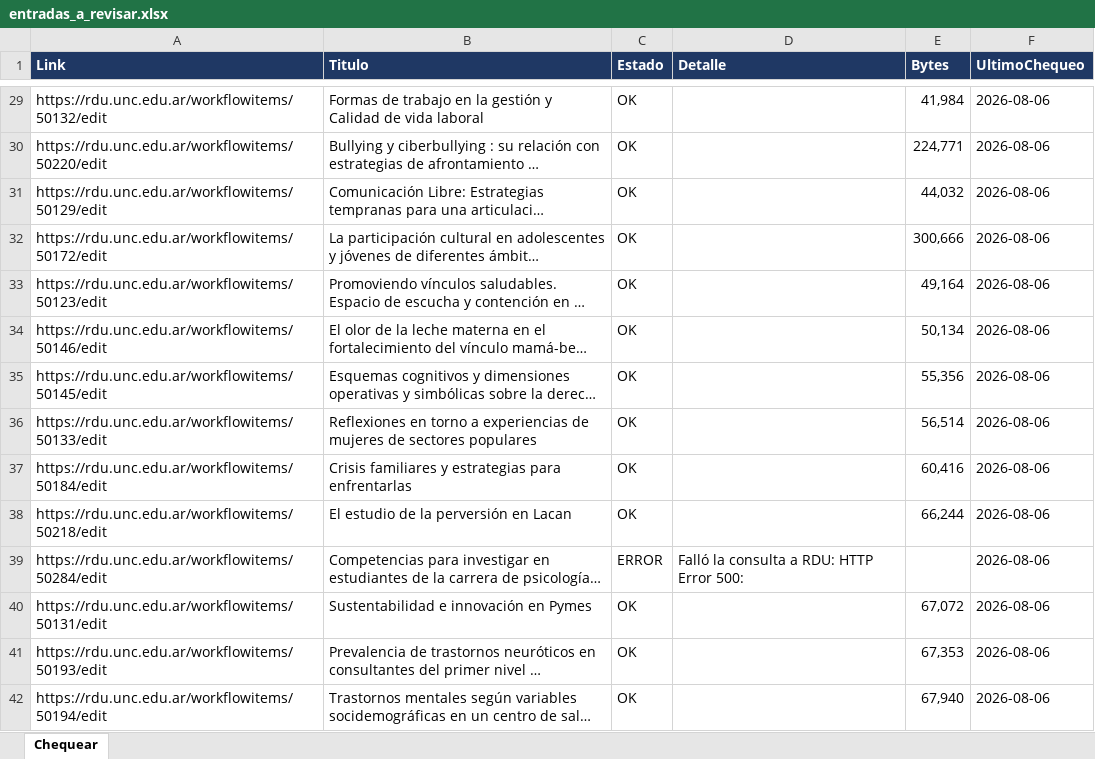
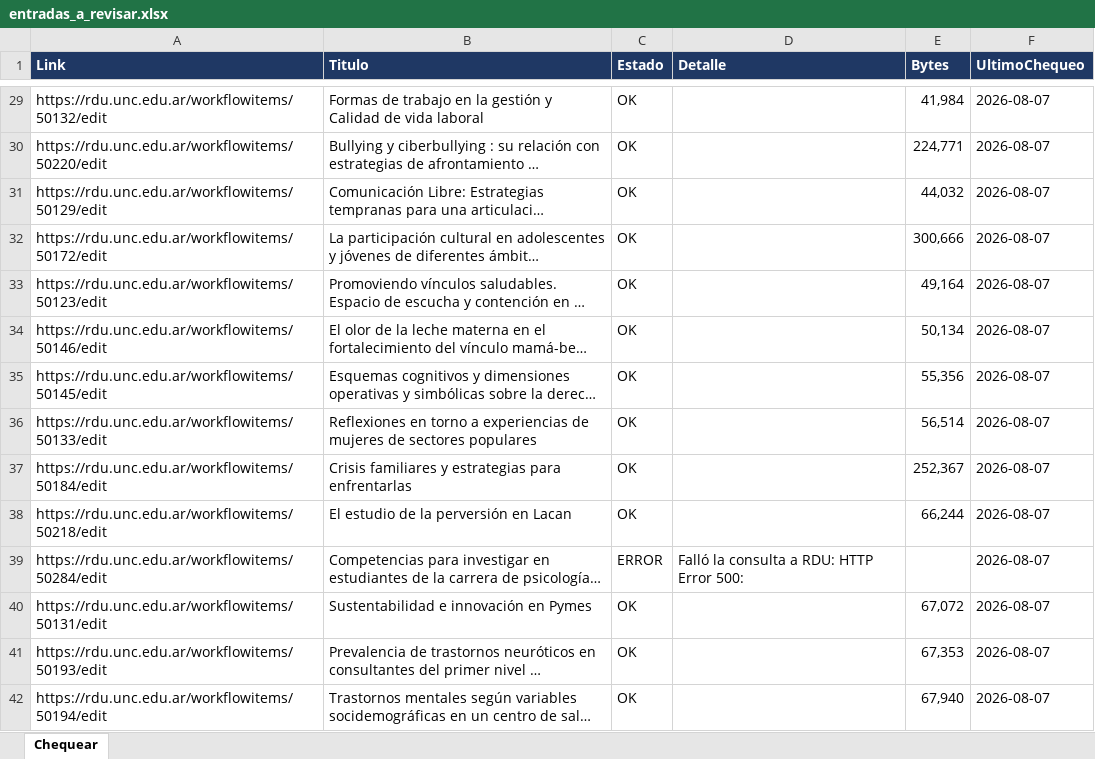
Before and after one commit to poonkrocker/rdua, an Excel workbook: reportes/entradas_a_revisar.xlsx, sheet Chequear, drawn as a sheet; only a part is shown, gaps mark what is left out; long unchanged cells end in …; values as stored, in another font and other column widths than the file's, no borders; conditional formats not drawn; the diff covers the shown part only; the diff names each change by its address in the sheet, - before the commit and + after, or states it on an @@ line.

```diff
--- a/reportes/entradas_a_revisar.xlsx (sheet Chequear)
+++ b/reportes/entradas_a_revisar.xlsx (sheet Chequear)
-F29:F42 (UltimoChequeo): 2026-08-06
+F29:F42 (UltimoChequeo): 2026-08-07
-E37 (Bytes): 60,416
+E37 (Bytes): 252,367
```
Also changed, not shown: 390 edited cells elsewhere in this sheet.
